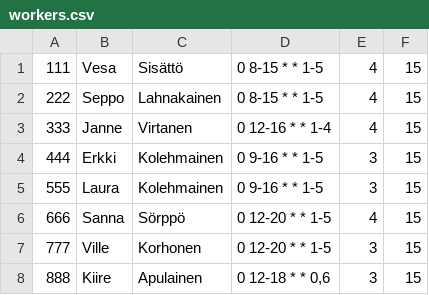
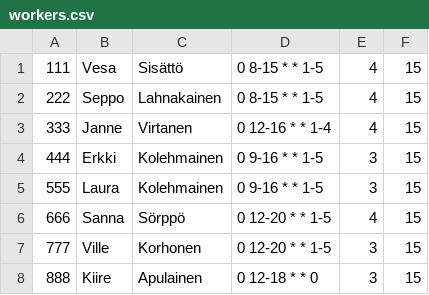
Before and after one commit to jamakoiv/nettikauppasimulaattori, a CSV file: simulator/data/workers.csv, drawn as a sheet; the diff names each change by its address in the sheet, - before the commit and + after, or states it on an @@ line.

Commit message:
Fixed various errors created by earlier mistakes combined with the new cron-line workers scheduling.

```diff
--- a/simulator/data/workers.csv
+++ b/simulator/data/workers.csv
-D8: 0 12-18 * * 0,6
+D8: 0 12-18 * * 0
```
Also changed, not shown: 1 other file.
